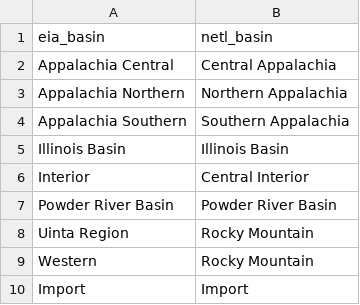
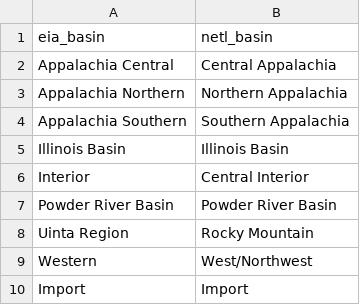
Before and after one commit to USEPA/ElectricityLCI, a CSV file: electricitylci/data/eia_to_netl_basin.csv, drawn as a sheet.

```diff
--- a/electricitylci/data/eia_to_netl_basin.csv
+++ b/electricitylci/data/eia_to_netl_basin.csv
@@ -8,3 +8,3 @@ Powder River Basin,Powder River Basin
 Uinta Region,Rocky Mountain
-Western,Rocky Mountain
+Western,West/Northwest
 Import,Import
```
Also changed, not shown: 2 other files.
